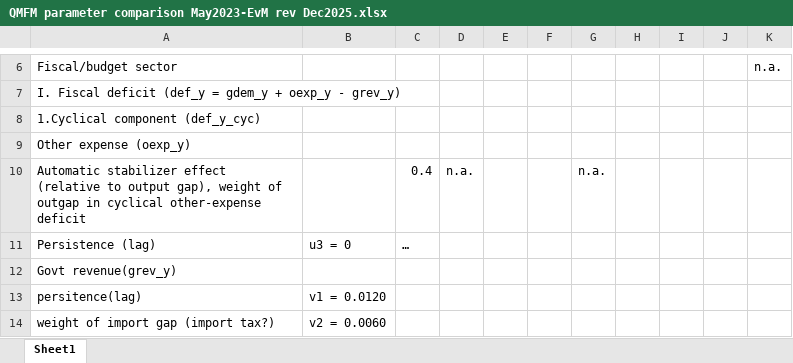
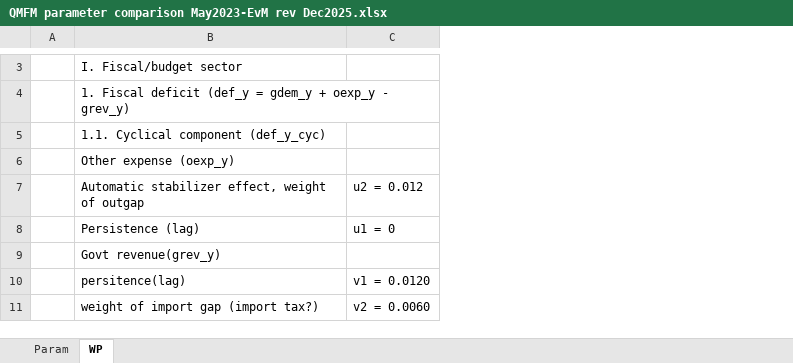
Before and after one commit to Karenzo2150/QMFM, an Excel workbook: docs/Working Paper/QMFM parameter comparison May2023-EvM rev Dec2025.xlsx, sheet WP, drawn as a sheet; only a part is shown, gaps mark what is left out; values as stored, in another font and other column widths than the file's, no cell formats; charts and pictures not drawn; removed rows and columns are numbered as before the commit, all else as after; the diff covers the shown part only; the diff names each change by its address in the sheet, - before the commit and + after, or states it on an @@ line.

```diff
--- a/docs/Working Paper/QMFM parameter comparison May2023-EvM rev Dec2025.xlsx (sheet WP)
+++ b/docs/Working Paper/QMFM parameter comparison May2023-EvM rev Dec2025.xlsx (sheet WP)
-sheet tab: Sheet1
+sheet tab: WP
+sheet tab: Param
+column A, empty
-column C, row 11: …
-column D, empty
-column E, empty
-column F, empty
-column G, empty
-column H, empty
-column I, empty
-column J, empty
-column K, row 6: n.a.
-B3: Fiscal/budget sector
+B3: I. Fiscal/budget sector
-B4: I. Fiscal deficit…
+B4: 1. Fiscal deficit…
-B5: 1.Cyclical component (def_y_cyc)
+B5: 1.1. Cyclical component (def_y_cyc)
-row 10: Automatic stabilizer effect (relative to output gap), weight of outgap in cyclical other-expense deficit |  | 0.4 | n.a. |  |  | n.a.
+row 7:  | Automatic stabilizer effect, weight of outgap | u2 = 0.012
-C8: u3 = 0
+C8: u1 = 0
```
Also changed, not shown: 1 added row, 13 removed rows and 9 edited cells elsewhere in this sheet, cell formats, formulas that keep their value, charts or pictures, 2 other files.
